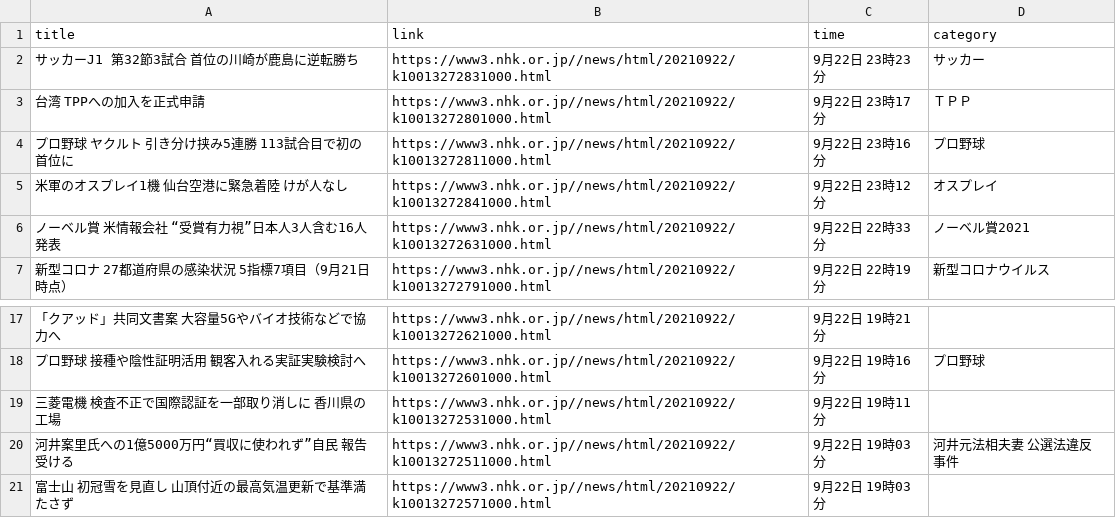
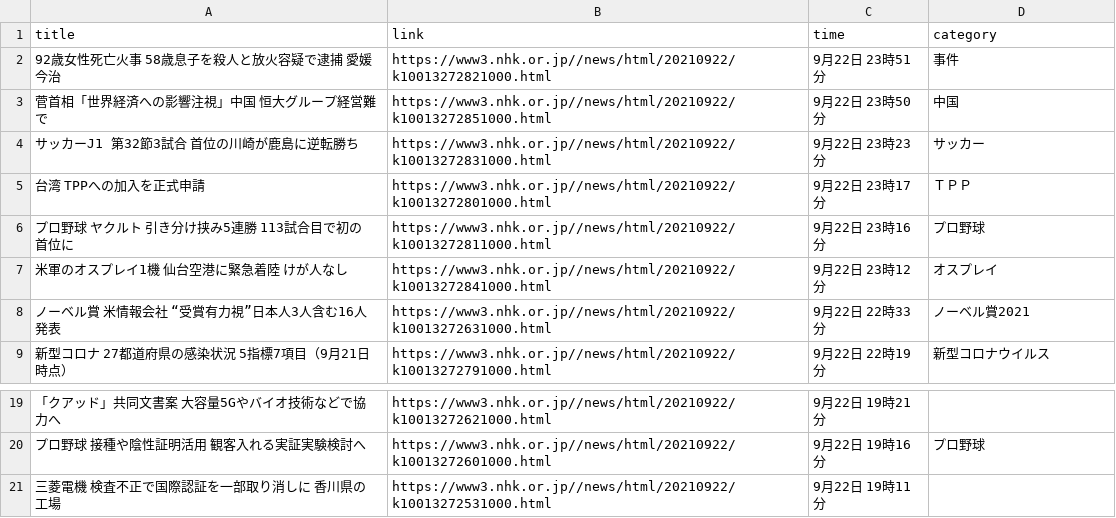
Before and after one commit to Hiromisa/autoscrape_NHK, a CSV file: nhk-latest20news.csv, drawn as a sheet; only a part is shown, gaps mark what is left out.

```diff
--- a/nhk-latest20news.csv
+++ b/nhk-latest20news.csv
@@ -1,2 +1,4 @@
 title,link,time,category
+92歳女性死亡火事 58歳息子を殺人と放火容疑で逮捕 愛媛 今治,https://www3.nhk.or.jp//news/html/20210922/k10013272821000.html,9月22日 23時51分,事件
+菅首相「世界経済への影響注視」中国 恒大グループ経営難で,https://www3.nhk.or.jp//news/html/20210922/k10013272851000.html,9月22日 23時50分,中国
 サッカーJ1 第32節3試合 首位の川崎が鹿島に逆転勝ち,https://www3.nhk.or.jp//news/html/20210922/k10013272831000.html,9月22日 23時23分,サッカー
@@ -19,3 +21 @@ title,link,time,category
 三菱電機 検査不正で国際認証を一部取り消しに 香川県の工場,https://www3.nhk.or.jp//news/html/20210922/k10013272531000.html,9月22日 19時11分,
-河井案里氏への1億5000万円“買収に使われず”自民 報告受ける,https://www3.nhk.or.jp//news/html/20210922/k10013272511000.html,9月22日 19時03分,河井元法相夫妻 公選法違反事件
-富士山 初冠雪を見直し 山頂付近の最高気温更新で基準満たさず,https://www3.nhk.or.jp//news/html/20210922/k10013272571000.html,9月22日 19時03分,
```
